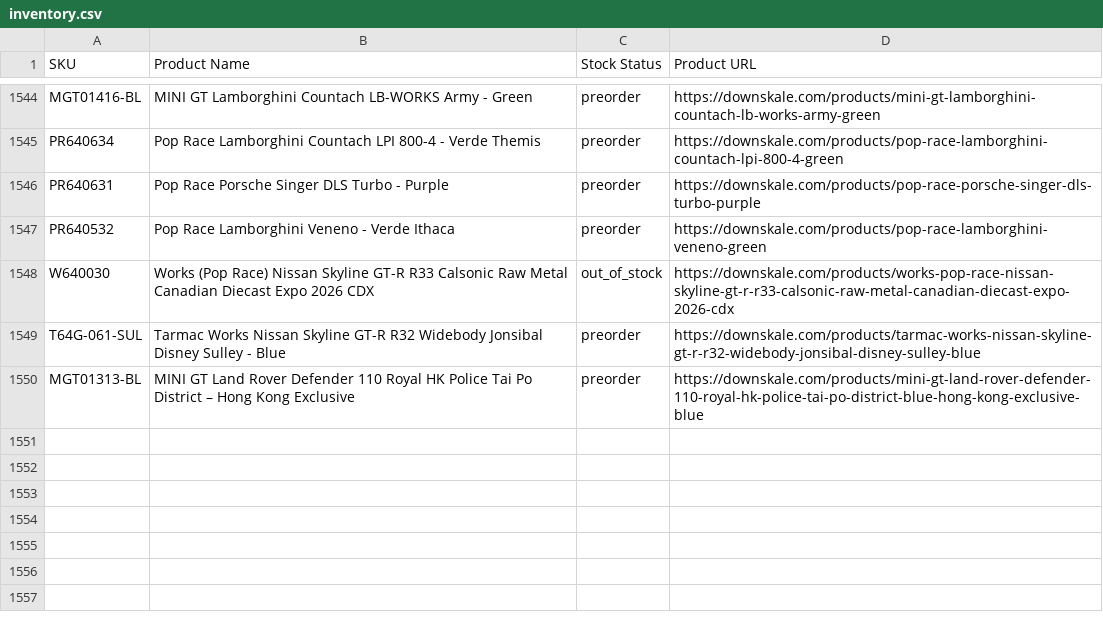
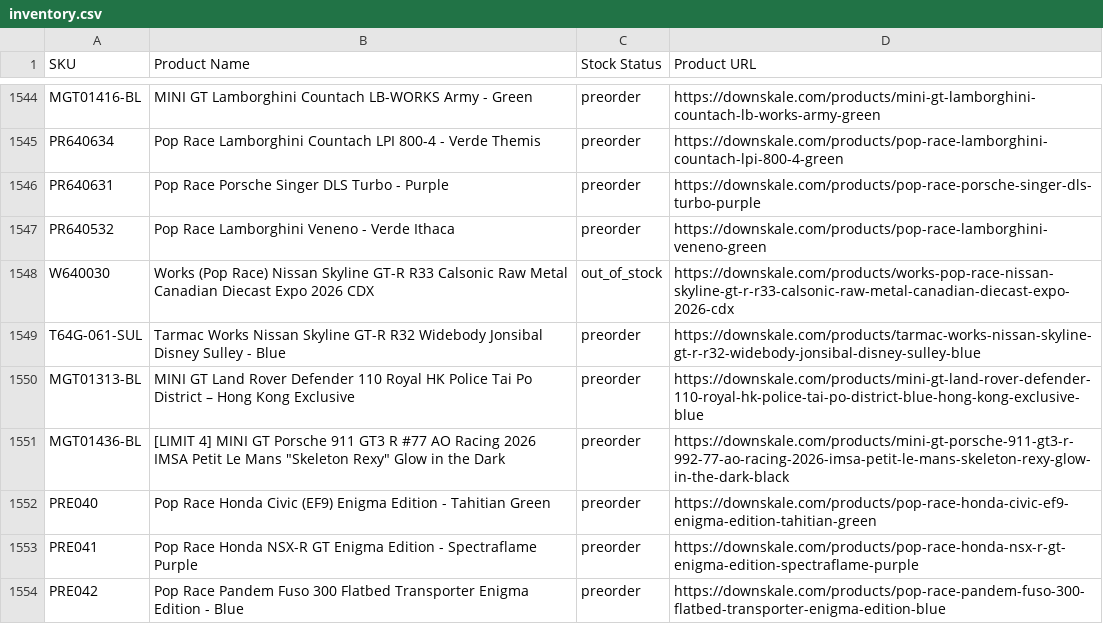
Before and after one commit to chrisboulas/downskale-inventory-feed-data, a CSV file: inventory.csv, drawn as a sheet; only a part is shown, gaps mark what is left out; the diff names each change by its address in the sheet, - before the commit and + after, or states it on an @@ line.

```diff
--- a/inventory.csv
+++ b/inventory.csv
+row 1551: MGT01436-BL | [LIMIT 4] MINI GT Porsche 911 GT3 R #77 AO Racing 2026 IMSA Petit Le Mans "Skeleton Rexy" Glow in the Dark | preorder | https://downskale.com/products/mini-gt-porsche-911-gt3-r-992-77-ao-racing-2026-imsa-petit-le-mans-skeleton-rexy-glow-in-the-dark-black
+row 1552: PRE040 | Pop Race Honda Civic (EF9) Enigma Edition - Tahitian Green | preorder | https://downskale.com/products/pop-race-honda-civic-ef9-enigma-edition-tahitian-green
+row 1553: PRE041 | Pop Race Honda NSX-R GT Enigma Edition - Spectraflame Purple | preorder | https://downskale.com/products/pop-race-honda-nsx-r-gt-enigma-edition-spectraflame-purple
+row 1554: PRE042 | Pop Race Pandem Fuso 300 Flatbed Transporter Enigma Edition - Blue | preorder | https://downskale.com/products/pop-race-pandem-fuso-300-flatbed-transporter-enigma-edition-blue
```
